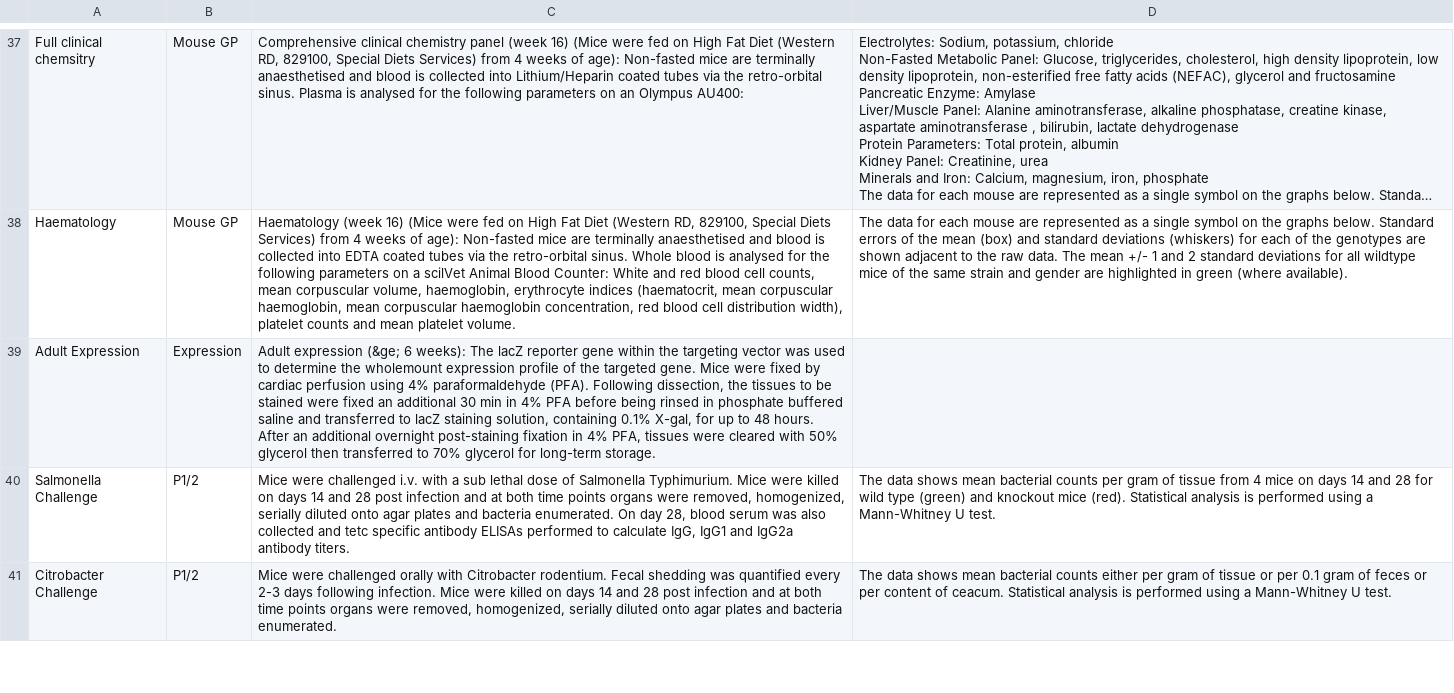
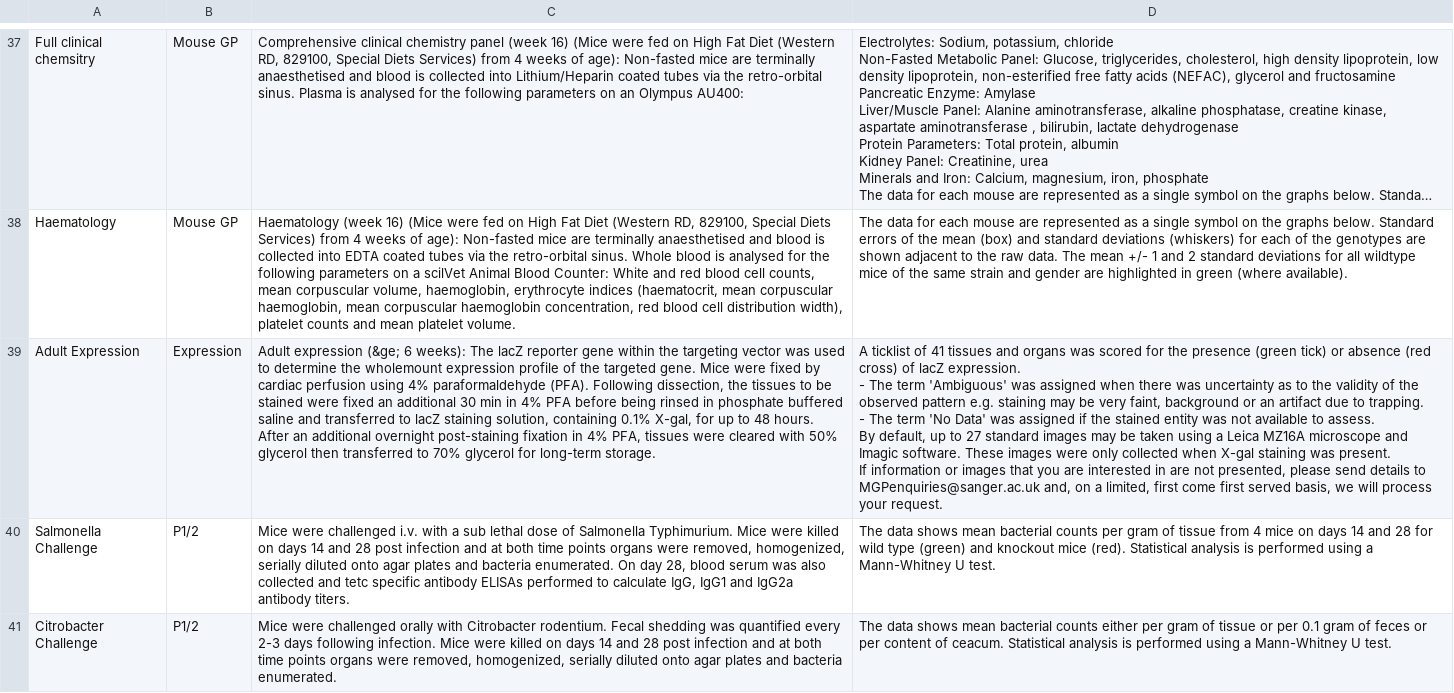
Before and after one commit to i-dcc/martsearch-v2, a CSV file: config/datasets/sanger-phenotyping/test_conf_creation/descriptions.csv, drawn as a sheet; only a part is shown, gaps mark what is left out; long unchanged cells end in …; ↵ is a line break in a cell; the diff names each change by its address in the sheet, - before the commit and + after, or states it on an @@ line.

Commit message:
Updated the adult expression text for the portal. closes #104

```diff
--- a/config/datasets/sanger-phenotyping/test_conf_creation/descriptions.csv
+++ b/config/datasets/sanger-phenotyping/test_conf_creation/descriptions.csv
-D39: (empty)
+D39: A ticklist of 41 tissues and organs was scored for the presence (green tick) or absence (red cross) of lacZ expression. ↵ - The term 'Ambiguous' was assigned when there was uncertainty as to the validity of the observed pattern e.g. staining may be very faint, background or an artifact due to trapping. ↵ - The term 'No Data' was assigned if the stained entity was not available to assess. ↵ By default, up to 27 standard images may be taken using a Leica MZ16A microscope and Imagic software. These images were only collected when X-gal staining was present. ↵ If information or images that you are interested in are not presented, please send details to MGPenquiries@sanger.ac.uk and, on a limited, first come first served basis, we will process your request.
```
Also changed, not shown: 3 other files.
